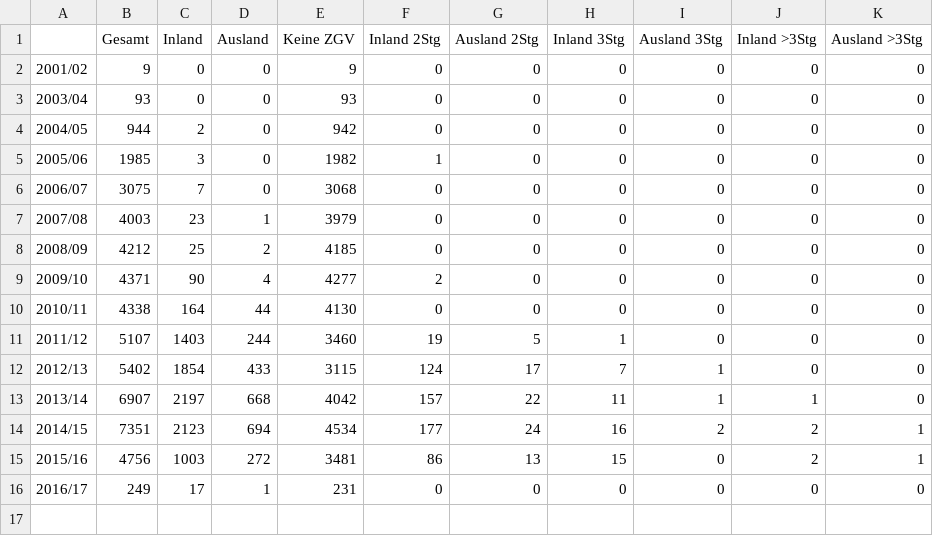
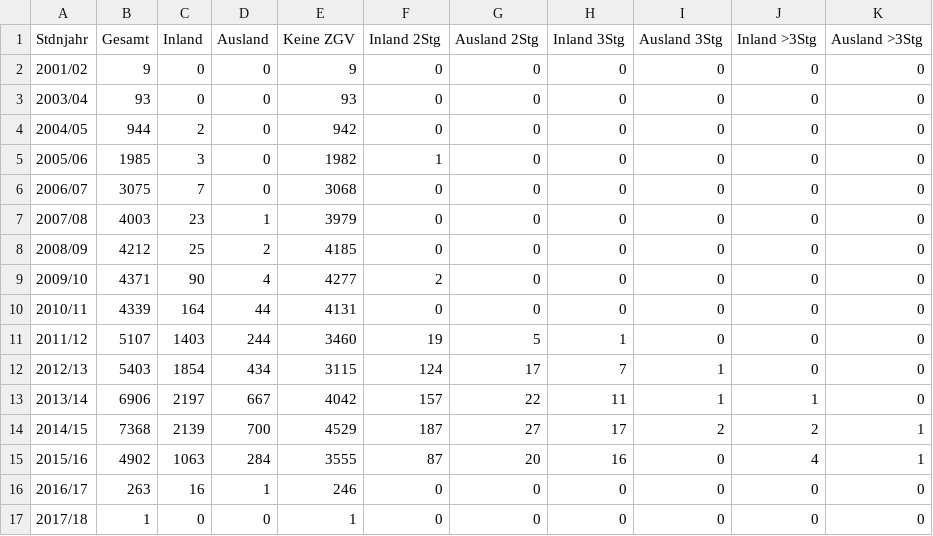
Before and after one commit to FH-Complete/FHC-AddOn-Reports, a CSV file: data/dataInteressentZGV.csv, drawn as a sheet; the diff names each change by its address in the sheet, - before the commit and + after, or states it on an @@ line.

```diff
--- a/data/dataInteressentZGV.csv
+++ b/data/dataInteressentZGV.csv
-A1: (empty)
+A1: Stdnjahr
-B10 (Gesamt): 4338
+B10 (Gesamt): 4339
-E10 (Keine ZGV): 4130
+E10 (Keine ZGV): 4131
-B12 (Gesamt): 5402
+B12 (Gesamt): 5403
-D12 (Ausland): 433
+D12 (Ausland): 434
-B13 (Gesamt): 6907
+B13 (Gesamt): 6906
-D13 (Ausland): 668
+D13 (Ausland): 667
-B14 (Gesamt): 7351
+B14 (Gesamt): 7368
-C14 (Inland): 2123
+C14 (Inland): 2139
-D14 (Ausland): 694
+D14 (Ausland): 700
-E14 (Keine ZGV): 4534
+E14 (Keine ZGV): 4529
-F14 (Inland 2Stg): 177
+F14 (Inland 2Stg): 187
-G14 (Ausland 2Stg): 24
+G14 (Ausland 2Stg): 27
-H14 (Inland 3Stg): 16
+H14 (Inland 3Stg): 17
-B15 (Gesamt): 4756
+B15 (Gesamt): 4902
-C15 (Inland): 1003
+C15 (Inland): 1063
-D15 (Ausland): 272
+D15 (Ausland): 284
-E15 (Keine ZGV): 3481
+E15 (Keine ZGV): 3555
-F15 (Inland 2Stg): 86
+F15 (Inland 2Stg): 87
-G15 (Ausland 2Stg): 13
+G15 (Ausland 2Stg): 20
-H15 (Inland 3Stg): 15
+H15 (Inland 3Stg): 16
-J15 (Inland >3Stg): 2
+J15 (Inland >3Stg): 4
-B16 (Gesamt): 249
+B16 (Gesamt): 263
-C16 (Inland): 17
+C16 (Inland): 16
-E16 (Keine ZGV): 231
+E16 (Keine ZGV): 246
+row 17: 2017/18 | 1 | 0 | 0 | 1 | 0 | 0 | 0 | 0 | 0 | 0
```
Also changed, not shown: 18 other files.
